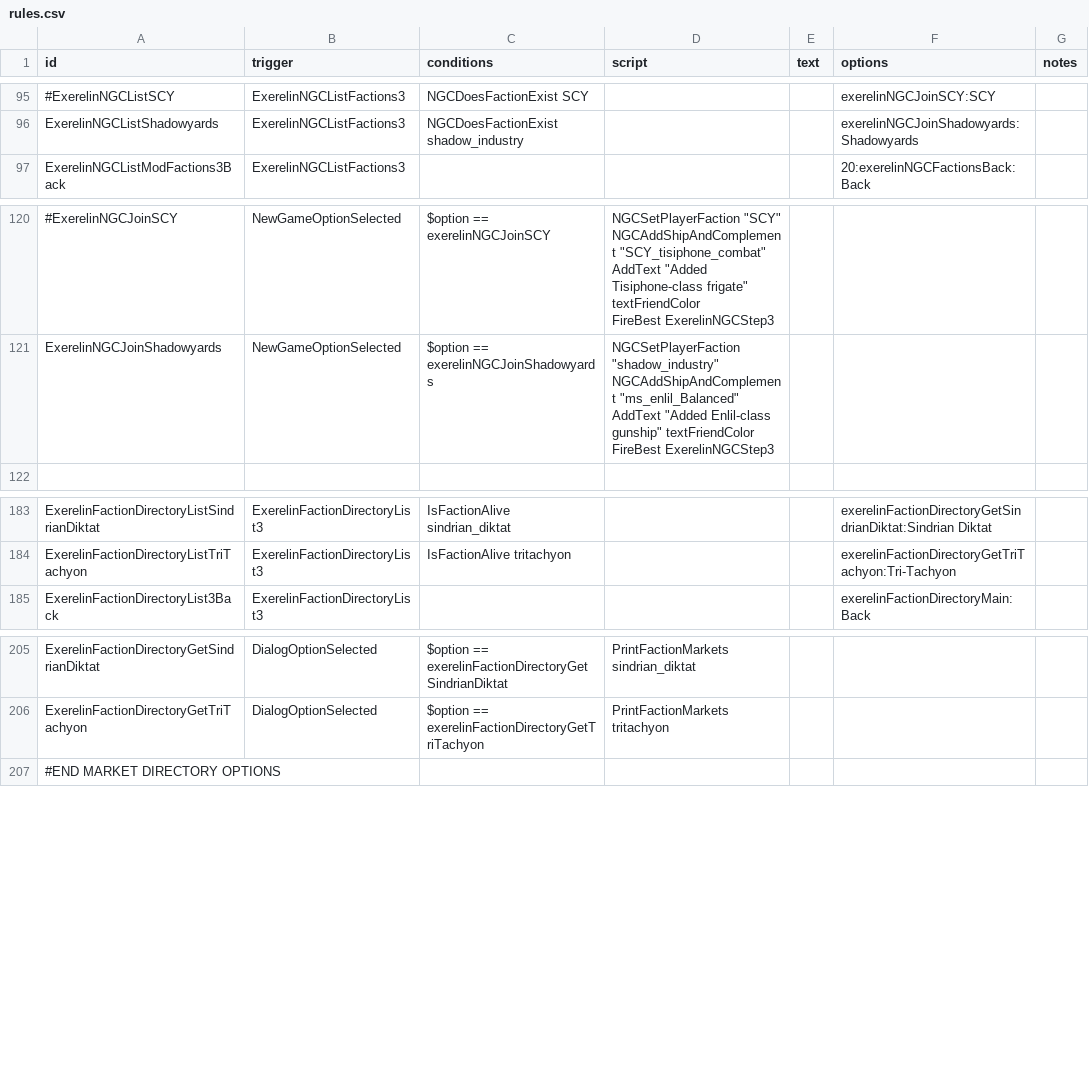
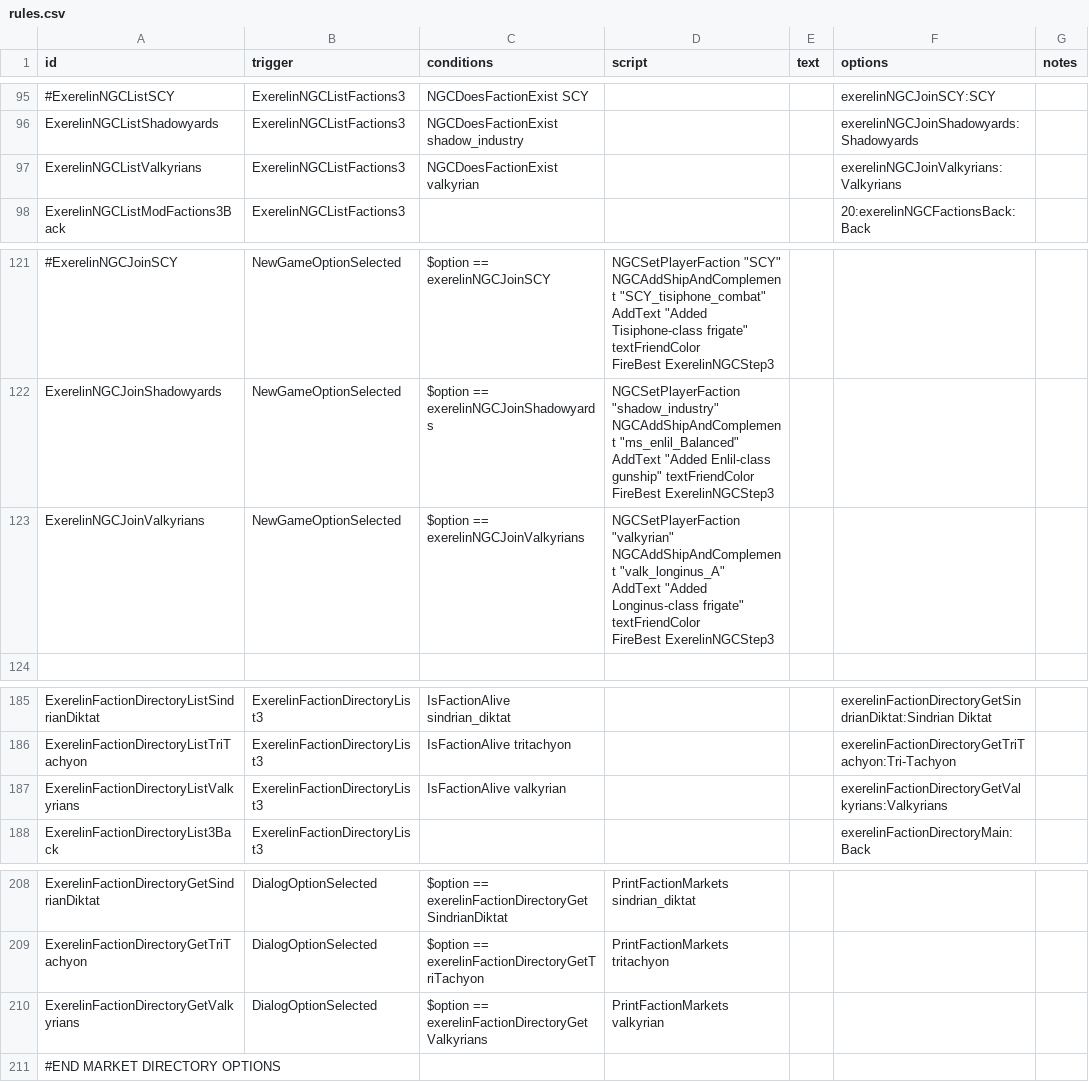
Before and after one commit to Histidine91/Nexerelin, a CSV file: data/campaign/rules.csv, drawn as a sheet; only a part is shown, gaps mark what is left out; ↵ is a line break in a cell; the diff names each change by its address in the sheet, - before the commit and + after, or states it on an @@ line.

Commit message:
Add Valkyrians support

```diff
--- a/data/campaign/rules.csv
+++ b/data/campaign/rules.csv
+row 97: ExerelinNGCListValkyrians | ExerelinNGCListFactions3 | NGCDoesFactionExist valkyrian |  |  | exerelinNGCJoinValkyrians:Valkyrians
+row 123: ExerelinNGCJoinValkyrians | NewGameOptionSelected | $option == exerelinNGCJoinValkyrians | NGCSetPlayerFaction "valkyrian" ↵ NGCAddShipAndComplement "valk_longinus_A" ↵ AddText "Added Longinus-class frigate" textFriendColor ↵ FireBest ExerelinNGCStep3
+row 187: ExerelinFactionDirectoryListValkyrians | ExerelinFactionDirectoryList3 | IsFactionAlive valkyrian |  |  | exerelinFactionDirectoryGetValkyrians:Valkyrians
+row 210: ExerelinFactionDirectoryGetValkyrians | DialogOptionSelected | $option == exerelinFactionDirectoryGetValkyrians | PrintFactionMarkets valkyrian
```
